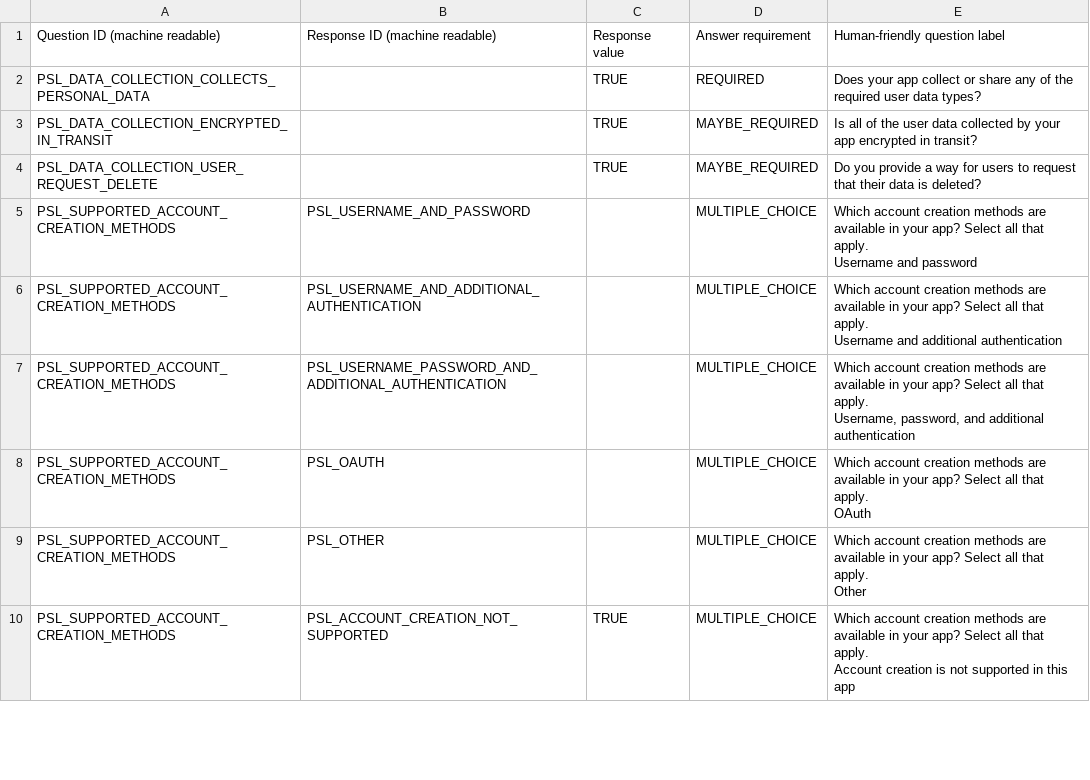
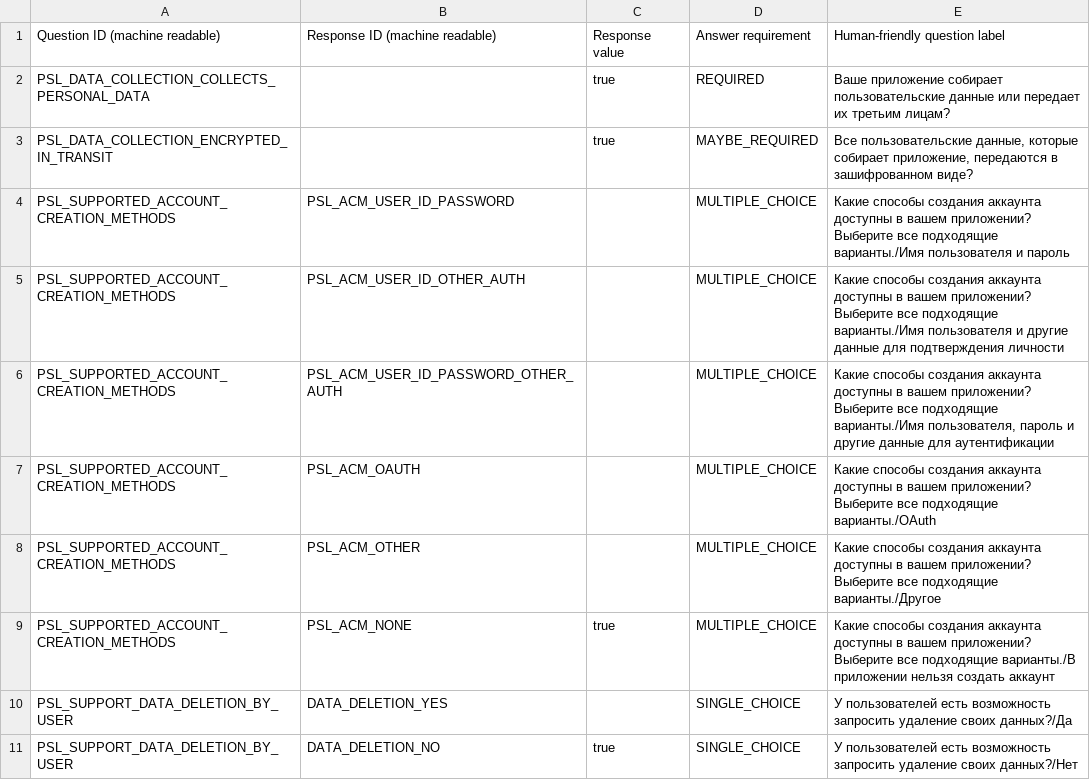
Before and after one commit to wfllive/ncs, a CSV file: docs/play-data-safety.csv, drawn as a sheet; only a part is shown; the diff covers the shown part only.

Commit message:
docs: финальный CSV под новый шаблон Play (PSL_ACM_NONE, DATA_DELETION_NO, PSL_DEVICE_ID)
Co-authored-by: arena-agent <297053741+arena-agent@users.noreply.github.com>

```diff
--- a/docs/play-data-safety.csv
+++ b/docs/play-data-safety.csv
@@ -1,16 +1,11 @@
 Question ID (machine readable),Response ID (machine readable),Response value,Answer requirement,Human-friendly question label
-PSL_DATA_COLLECTION_COLLECTS_PERSONAL_DATA,,TRUE,REQUIRED,Does your app collect or share any of the required user data types?
-PSL_DATA_COLLECTION_ENCRYPTED_IN_TRANSIT,,TRUE,MAYBE_REQUIRED,Is all of the user data collected by your app encrypted in transit?
-PSL_DATA_COLLECTION_USER_REQUEST_DELETE,,TRUE,MAYBE_REQUIRED,Do you provide a way for users to request that their data is deleted?
-PSL_SUPPORTED_ACCOUNT_CREATION_METHODS,PSL_USERNAME_AND_PASSWORD,,MULTIPLE_CHOICE,"Which account creation methods are available in your app? Select all that apply.
-Username and password"
-PSL_SUPPORTED_ACCOUNT_CREATION_METHODS,PSL_USERNAME_AND_ADDITIONAL_AUTHENTICATION,,MULTIPLE_CHOICE,"Which account creation methods are available in your app? Select all that apply.
-Username and additional authentication"
-PSL_SUPPORTED_ACCOUNT_CREATION_METHODS,PSL_USERNAME_PASSWORD_AND_ADDITIONAL_AUTHENTICATION,,MULTIPLE_CHOICE,"Which account creation methods are available in your app? Select all that apply.
-Username, password, and additional authentication"
-PSL_SUPPORTED_ACCOUNT_CREATION_METHODS,PSL_OAUTH,,MULTIPLE_CHOICE,"Which account creation methods are available in your app? Select all that apply.
-OAuth"
-PSL_SUPPORTED_ACCOUNT_CREATION_METHODS,PSL_OTHER,,MULTIPLE_CHOICE,"Which account creation methods are available in your app? Select all that apply.
-Other"
-PSL_SUPPORTED_ACCOUNT_CREATION_METHODS,PSL_ACCOUNT_CREATION_NOT_SUPPORTED,TRUE,MULTIPLE_CHOICE,"Which account creation methods are available in your app? Select all that apply.
-Account creation is not supported in this app"
+PSL_DATA_COLLECTION_COLLECTS_PERSONAL_DATA,,true,REQUIRED,Ваше приложение собирает пользовательские данные или передает их третьим лицам?
+PSL_DATA_COLLECTION_ENCRYPTED_IN_TRANSIT,,true,MAYBE_REQUIRED,"Все пользовательские данные, которые собирает приложение, передаются в зашифрованном виде?"
+PSL_SUPPORTED_ACCOUNT_CREATION_METHODS,PSL_ACM_USER_ID_PASSWORD,,MULTIPLE_CHOICE,Какие способы создания аккаунта доступны в вашем приложении? Выберите все подходящие варианты./Имя пользователя и пароль
+PSL_SUPPORTED_ACCOUNT_CREATION_METHODS,PSL_ACM_USER_ID_OTHER_AUTH,,MULTIPLE_CHOICE,Какие способы создания аккаунта доступны в вашем приложении? Выберите все подходящие варианты./Имя пользователя и другие данные для подтверждения личности
+PSL_SUPPORTED_ACCOUNT_CREATION_METHODS,PSL_ACM_USER_ID_PASSWORD_OTHER_AUTH,,MULTIPLE_CHOICE,"Какие способы создания аккаунта доступны в вашем приложении? Выберите все подходящие варианты./Имя пользователя, пароль и другие данные для аутентификации"
+PSL_SUPPORTED_ACCOUNT_CREATION_METHODS,PSL_ACM_OAUTH,,MULTIPLE_CHOICE,Какие способы создания аккаунта доступны в вашем приложении? Выберите все подходящие варианты./OAuth
+PSL_SUPPORTED_ACCOUNT_CREATION_METHODS,PSL_ACM_OTHER,,MULTIPLE_CHOICE,Какие способы создания аккаунта доступны в вашем приложении? Выберите все подходящие варианты./Другое
+PSL_SUPPORTED_ACCOUNT_CREATION_METHODS,PSL_ACM_NONE,true,MULTIPLE_CHOICE,Какие способы создания аккаунта доступны в вашем приложении? Выберите все подходящие варианты./В приложении нельзя создать аккаунт
+PSL_SUPPORT_DATA_DELETION_BY_USER,DATA_DELETION_YES,,SINGLE_CHOICE,У пользователей есть возможность запросить удаление своих данных?/Да
+PSL_SUPPORT_DATA_DELETION_BY_USER,DATA_DELETION_NO,true,SINGLE_CHOICE,У пользователей есть возможность запросить удаление своих данных?/Нет
```
Also changed, not shown: 1 added row and 27 edited cells elsewhere in this file.
